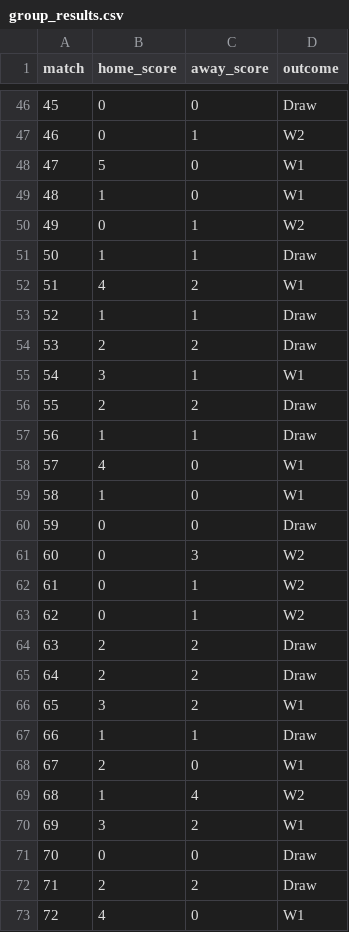
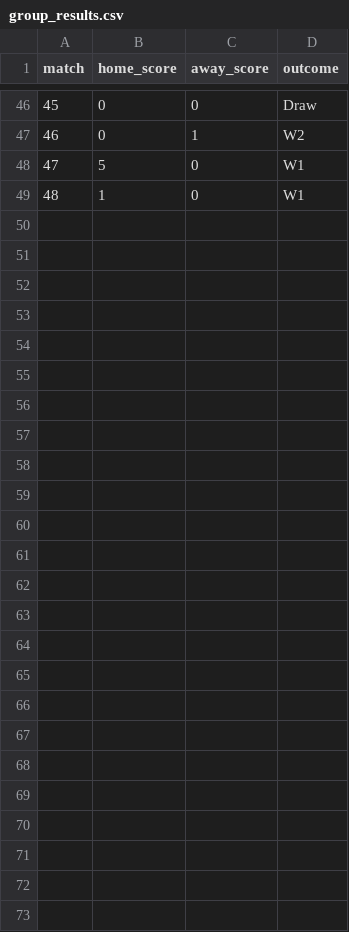
Before and after one commit to riteshwarade/wc26, a CSV file: results/group_results.csv, drawn as a sheet; only a part is shown, gaps mark what is left out.

Commit message:
fix: remove simulated match results for M49-72 (not yet played)

```diff
--- a/results/group_results.csv
+++ b/results/group_results.csv
@@ -49,25 +49 @@ match,home_score,away_score,outcome
 48,1,0,W1
-49,0,1,W2
-50,1,1,Draw
-51,4,2,W1
-52,1,1,Draw
-53,2,2,Draw
-54,3,1,W1
-55,2,2,Draw
-56,1,1,Draw
-57,4,0,W1
-58,1,0,W1
-59,0,0,Draw
-60,0,3,W2
-61,0,1,W2
-62,0,1,W2
-63,2,2,Draw
-64,2,2,Draw
-65,3,2,W1
-66,1,1,Draw
-67,2,0,W1
-68,1,4,W2
-69,3,2,W1
-70,0,0,Draw
-71,2,2,Draw
-72,4,0,W1
```
